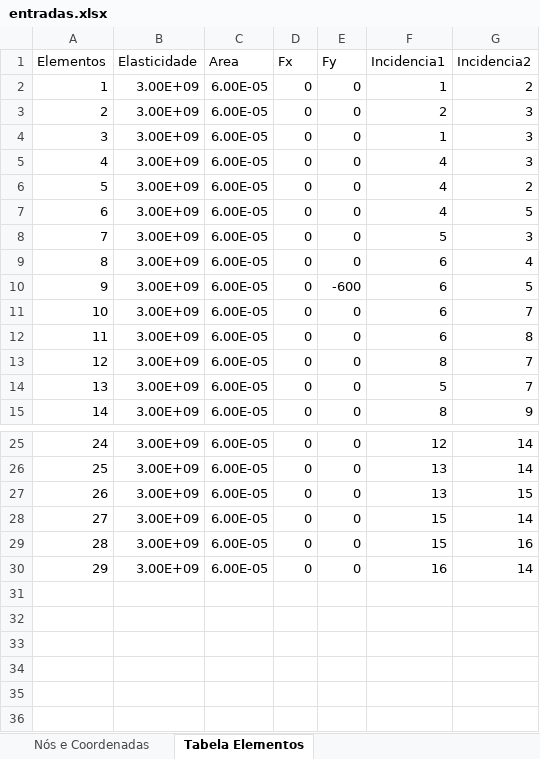
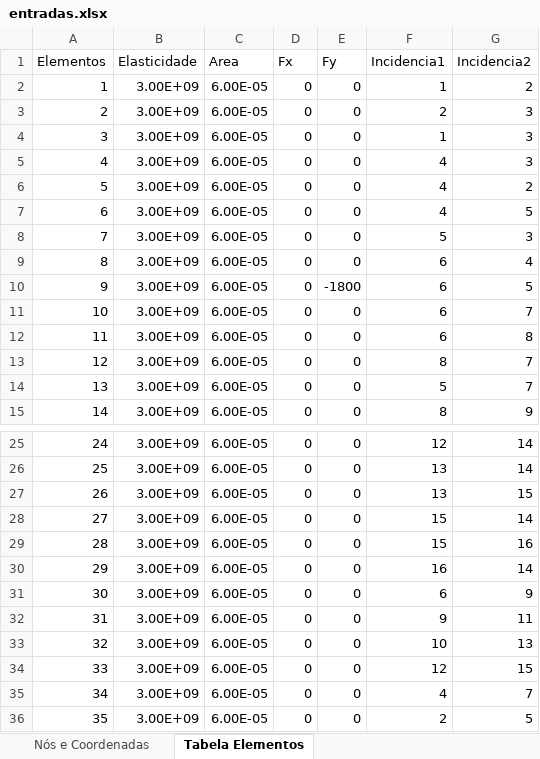
Before and after one commit to andersonjuIiao/TransCal-P2, an Excel workbook: entradas.xlsx, sheet Tabela Elementos, drawn as a sheet; only a part is shown, gaps mark what is left out; values as stored, in another font and other column widths than the file's, no borders; the diff names each change by its address in the sheet, - before the commit and + after, or states it on an @@ line.

Commit message:
fim

```diff
--- a/entradas.xlsx (sheet Tabela Elementos)
+++ b/entradas.xlsx (sheet Tabela Elementos)
-E10 (Fy): -600
+E10 (Fy): -1800
+row 31: 30 | 3.00E+09 | 6.00E-05 | 0 | 0 | 6 | 9
+row 32: 31 | 3.00E+09 | 6.00E-05 | 0 | 0 | 9 | 11
+row 33: 32 | 3.00E+09 | 6.00E-05 | 0 | 0 | 10 | 13
+row 34: 33 | 3.00E+09 | 6.00E-05 | 0 | 0 | 12 | 15
+row 35: 34 | 3.00E+09 | 6.00E-05 | 0 | 0 | 4 | 7
+row 36: 35 | 3.00E+09 | 6.00E-05 | 0 | 0 | 2 | 5
```
